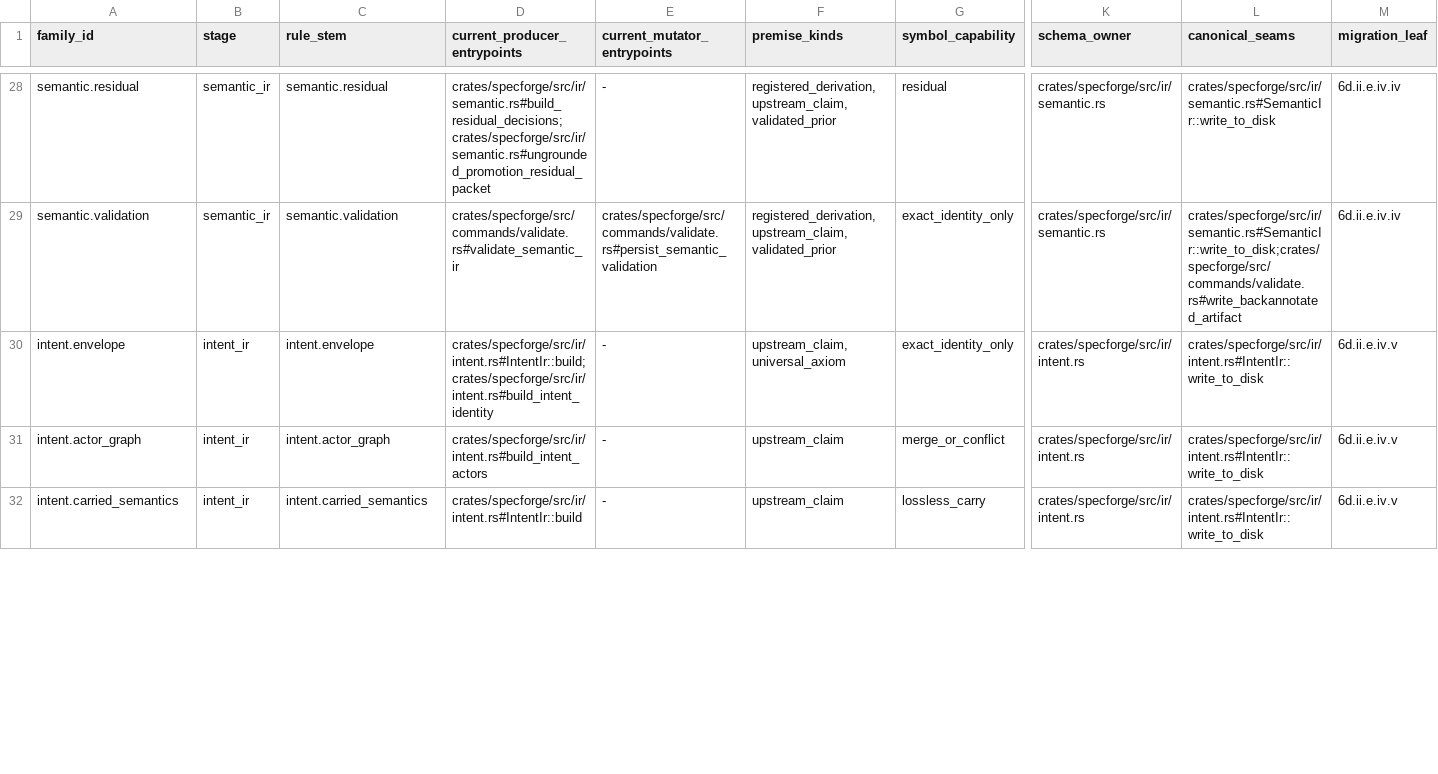
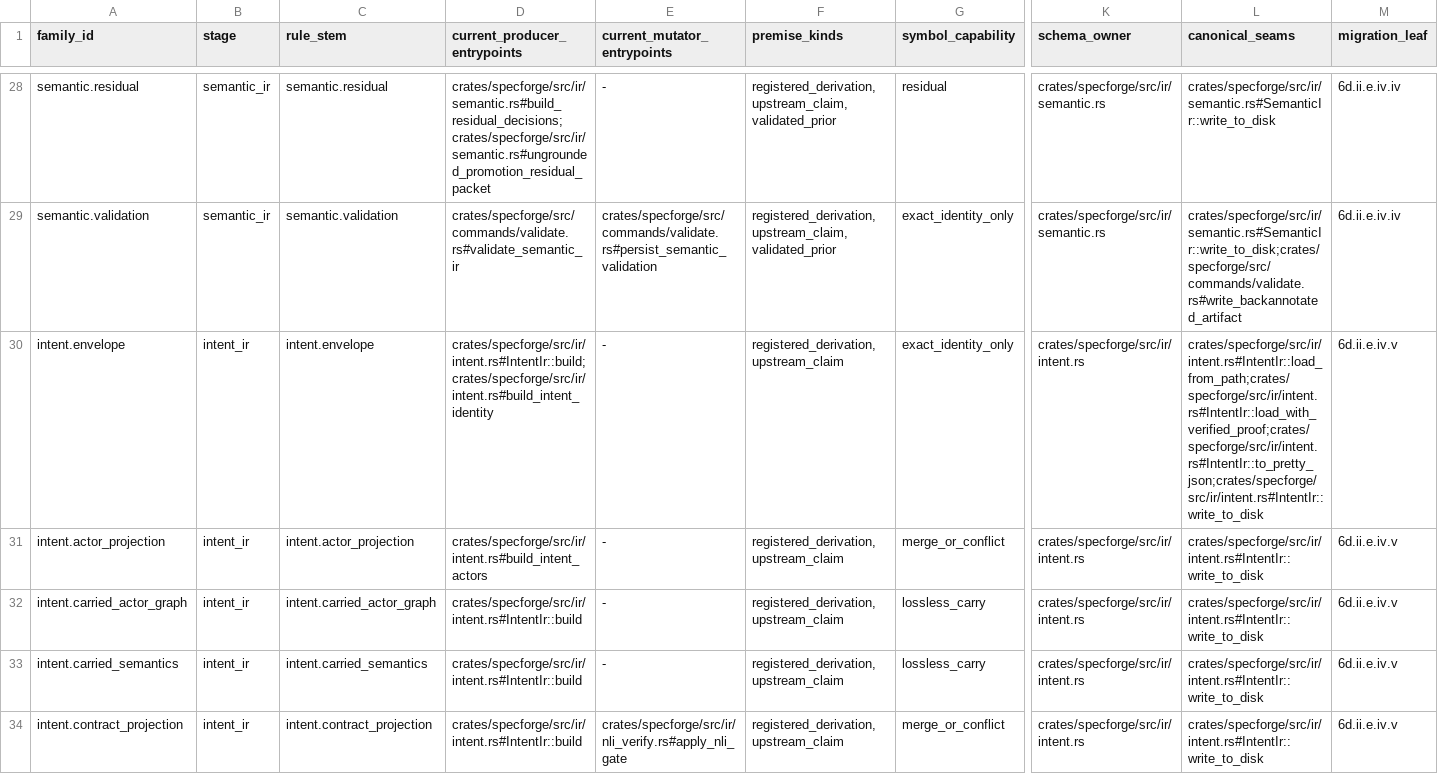
Before and after one commit to rdje/specforge, a TSV file: doctrine/production_genericity/rule_family_inventory.tsv, drawn as a sheet; only a part is shown, gaps mark what is left out; addresses are those after the commit; rows hold the shown columns only; the diff covers the shown part only; the diff names each change by its address in the sheet, - before the commit and + after, or states it on an @@ line.

Commit message:
SPEC-TO-INTENT-ALIGNMENT.6d.ii.e.iv.v — prove IntentIR authority
- make all IntentIR fields and populated records cumulatively proof-carrying
- close validation/NLI mutation and fail canonical seams without current proof
- migrate and qualify the exact reachable artifact population without semantic drift

```diff
--- a/doctrine/production_genericity/rule_family_inventory.tsv
+++ b/doctrine/production_genericity/rule_family_inventory.tsv
-F30 (premise_kinds): upstream_claim,universal_axiom
+F30 (premise_kinds): registered_derivation,upstream_claim
-L30 (canonical_seams): crates/specforge/src/ir/intent.rs#IntentIr::write_to_disk
+L30 (canonical_seams): crates/specforge/src/ir/intent.rs#IntentIr::load_from_path;crates/specforge/src/ir/intent.rs#IntentIr::load_with_verified_proof;crates/specforge/src/ir/intent.rs#IntentIr::to_pretty_json;crates/specforge/src/ir/intent.rs#IntentIr::write_to_disk
-A31 (family_id): intent.actor_graph
+A31 (family_id): intent.actor_projection
-C31 (rule_stem): intent.actor_graph
+C31 (rule_stem): intent.actor_projection
-F31 (premise_kinds): upstream_claim
+F31 (premise_kinds): registered_derivation,upstream_claim
+row 32: intent.carried_actor_graph | intent_ir | intent.carried_actor_graph | crates/specforge/src/ir/intent.rs#IntentIr::build | - | registered_derivation,upstream_claim | lossless_carry | crates/specforge/src/ir/intent.rs | crates/specforge/src/ir/intent.rs#IntentIr::write_to_disk | 6d.ii.e.iv.v
-F33 (premise_kinds): upstream_claim
+F33 (premise_kinds): registered_derivation,upstream_claim
+row 34: intent.contract_projection | intent_ir | intent.contract_projection | crates/specforge/src/ir/intent.rs#IntentIr::build | crates/specforge/src/ir/nli_verify.rs#apply_nli_gate | registered_derivation,upstream_claim | merge_or_conflict | crates/specforge/src/ir/intent.rs | crates/specforge/src/ir/intent.rs#IntentIr::write_to_disk | 6d.ii.e.iv.v
```
Also changed, not shown: 7 edited cells elsewhere in this file, doctrine/production_genericity/claim_family_inventory.tsv, 37 other files.
